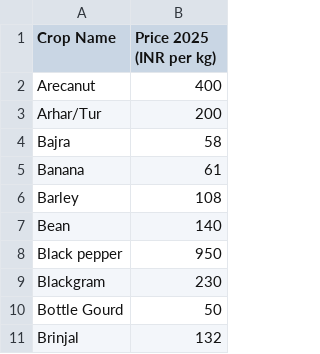
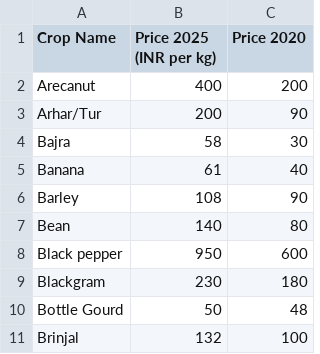
Before and after one commit to mohansaidinesh/Datasets, a CSV file: crop_prices.csv, drawn as a sheet; only a part is shown; the diff names each change by its address in the sheet, - before the commit and + after, or states it on an @@ line.

Commit message:
Add files via upload

```diff
--- a/crop_prices.csv
+++ b/crop_prices.csv
+column C (Price 2020), rows 2-11: 200 | 90 | 30 | 40 | 90 | 80 | 600 | 180 | 48 | 100
```
